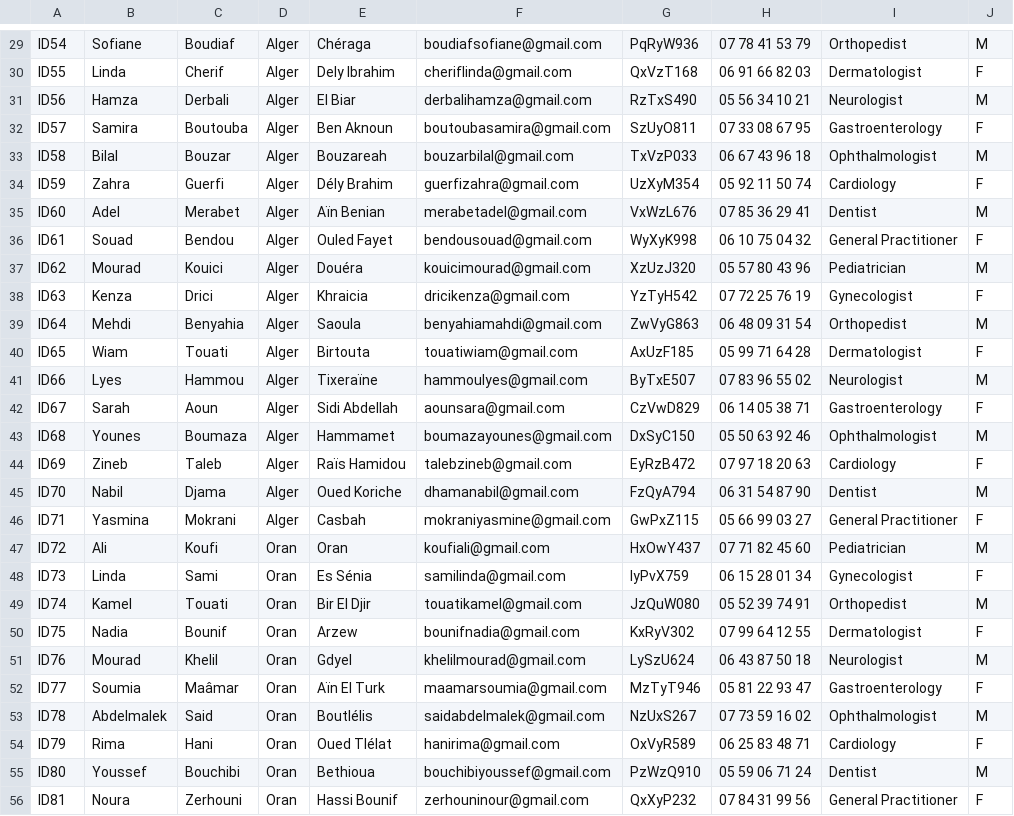
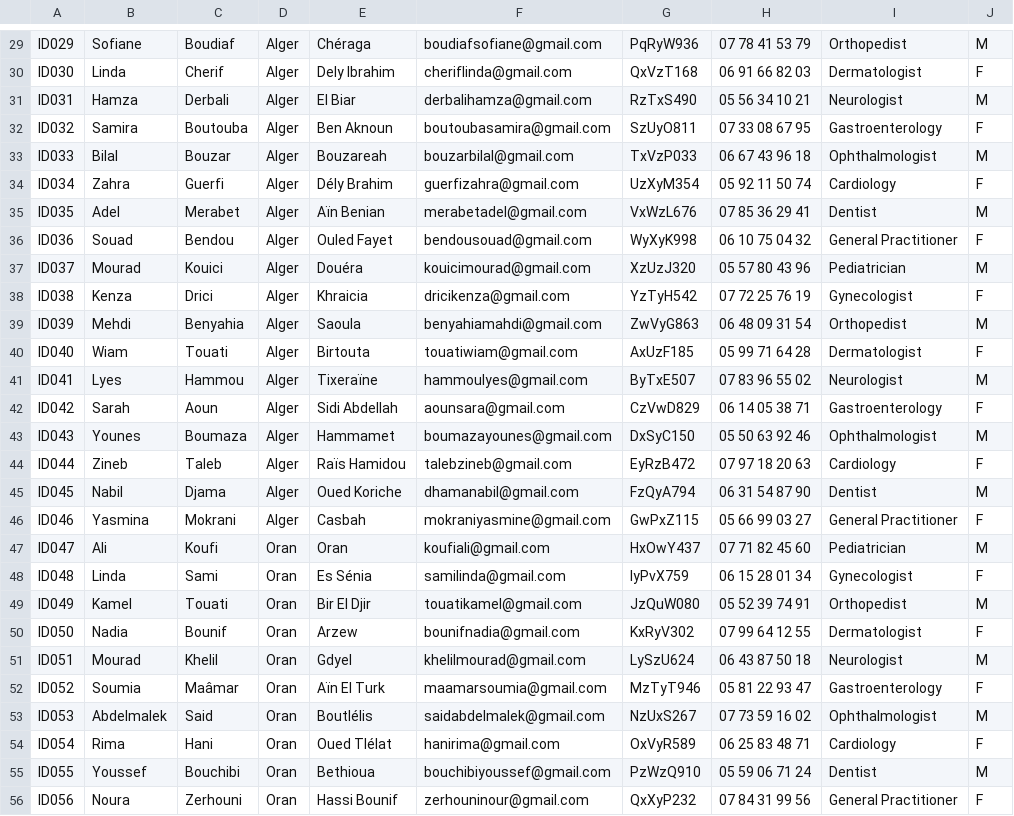
Before and after one commit to HeyItsMeYassine/CareLink, a CSV file: Model/Files/DoctorsInfo.csv, drawn as a sheet; only a part is shown, gaps mark what is left out; the diff covers the shown part only; the diff names each change by its address in the sheet, - before the commit and + after, or states it on an @@ line.

```diff
--- a/Model/Files/DoctorsInfo.csv
+++ b/Model/Files/DoctorsInfo.csv
-A29: ID54
+A29: ID029
-A30: ID55
+A30: ID030
-A31: ID56
+A31: ID031
-A32: ID57
+A32: ID032
-A33: ID58
+A33: ID033
-A34: ID59
+A34: ID034
-A35: ID60
+A35: ID035
-A36: ID61
+A36: ID036
-A37: ID62
+A37: ID037
-A38: ID63
+A38: ID038
-A39: ID64
+A39: ID039
-A40: ID65
+A40: ID040
-A41: ID66
+A41: ID041
-A42: ID67
+A42: ID042
-A43: ID68
+A43: ID043
-A44: ID69
+A44: ID044
-A45: ID70
+A45: ID045
-A46: ID71
+A46: ID046
-A47: ID72
+A47: ID047
-A48: ID73
+A48: ID048
-A49: ID74
+A49: ID049
-A50: ID75
+A50: ID050
-A51: ID76
+A51: ID051
-A52: ID77
+A52: ID052
-A53: ID78
+A53: ID053
-A54: ID79
+A54: ID054
-A55: ID80
+A55: ID055
-A56: ID81
+A56: ID056
```
Also changed, not shown: 48 edited cells elsewhere in this file.
